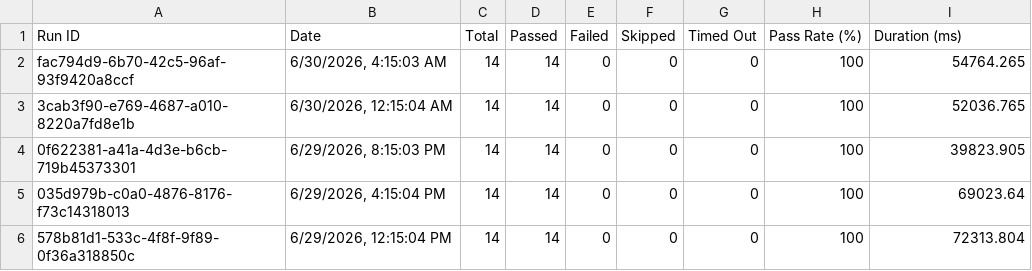
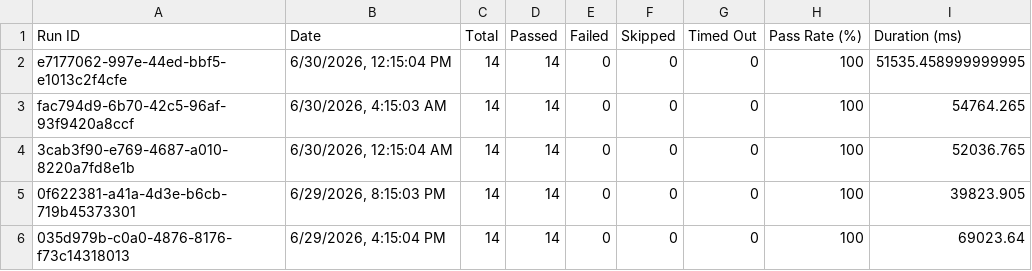
Before and after one commit to saira-uwc/asksam-datascience-automation, a CSV file: docs/exports/all-runs-summary.csv, drawn as a sheet; only a part is shown; the shorter side is filled out with more unchanged rows; the diff names each change by its address in the sheet, - before the commit and + after, or states it on an @@ line.

```diff
--- a/docs/exports/all-runs-summary.csv
+++ b/docs/exports/all-runs-summary.csv
+row 2: e7177062-997e-44ed-bbf5-e1013c2f4cfe | 6/30/2026, 12:15:04 PM | 14 | 14 | 0 | 0 | 0 | 100 | 51535.458999999995
```
Also changed, not shown: docs/exports/current-run.csv, 16 other files.
